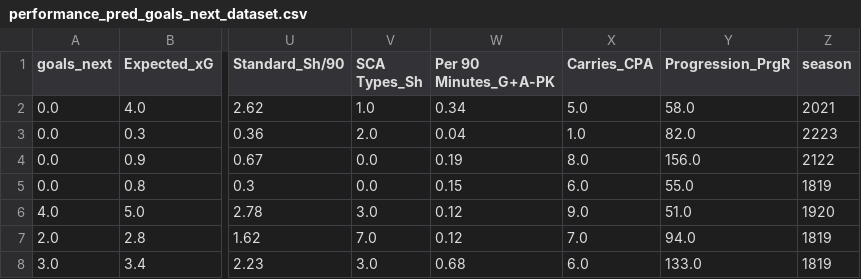
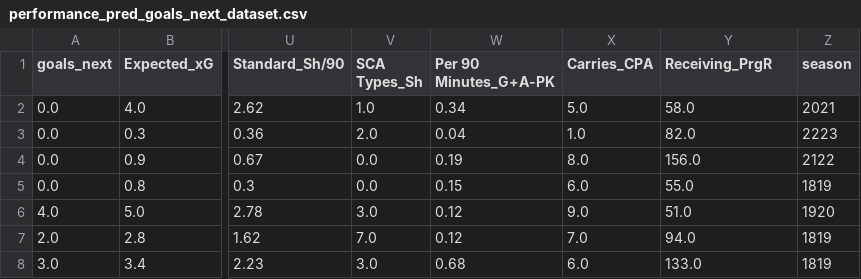
Before and after one commit to abdulrahman-111/Football-Data-Analysis, a CSV file: data/processed/performance_pred_goals_next_dataset.csv, drawn as a sheet; only a part is shown, gaps mark what is left out; the diff names each change by its address in the sheet, - before the commit and + after, or states it on an @@ line.

Commit message:
data visulaization

```diff
--- a/data/processed/performance_pred_goals_next_dataset.csv
+++ b/data/processed/performance_pred_goals_next_dataset.csv
-Y1: Progression_PrgR
+Y1: Receiving_PrgR
```
Also changed, not shown: data/processed/performance_pred_assists_next_dataset.csv, 5 other files.
